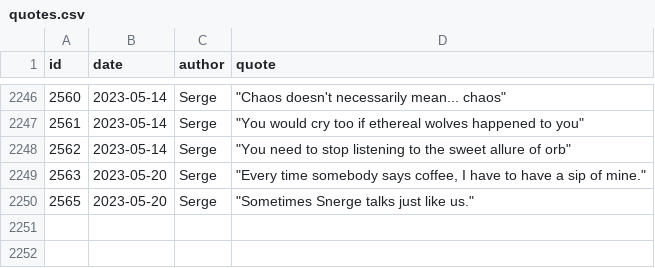
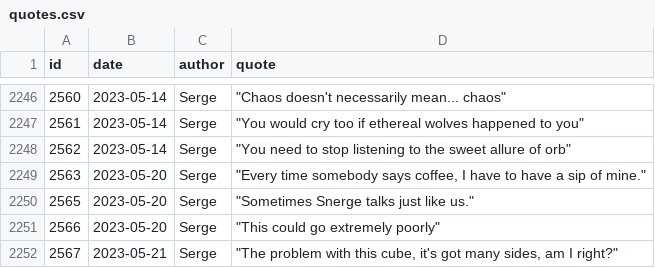
Before and after one commit to javajawa/snerge-bot, a CSV file: quotes.csv, drawn as a sheet; only a part is shown, gaps mark what is left out; the diff names each change by its address in the sheet, - before the commit and + after, or states it on an @@ line.

Commit message:
Add newest quotes

```diff
--- a/quotes.csv
+++ b/quotes.csv
+row 2251: 2566 | 2023-05-20 | Serge | "This could go extremely poorly"
+row 2252: 2567 | 2023-05-21 | Serge | "The problem with this cube, it's got many sides, am I right?"
```
